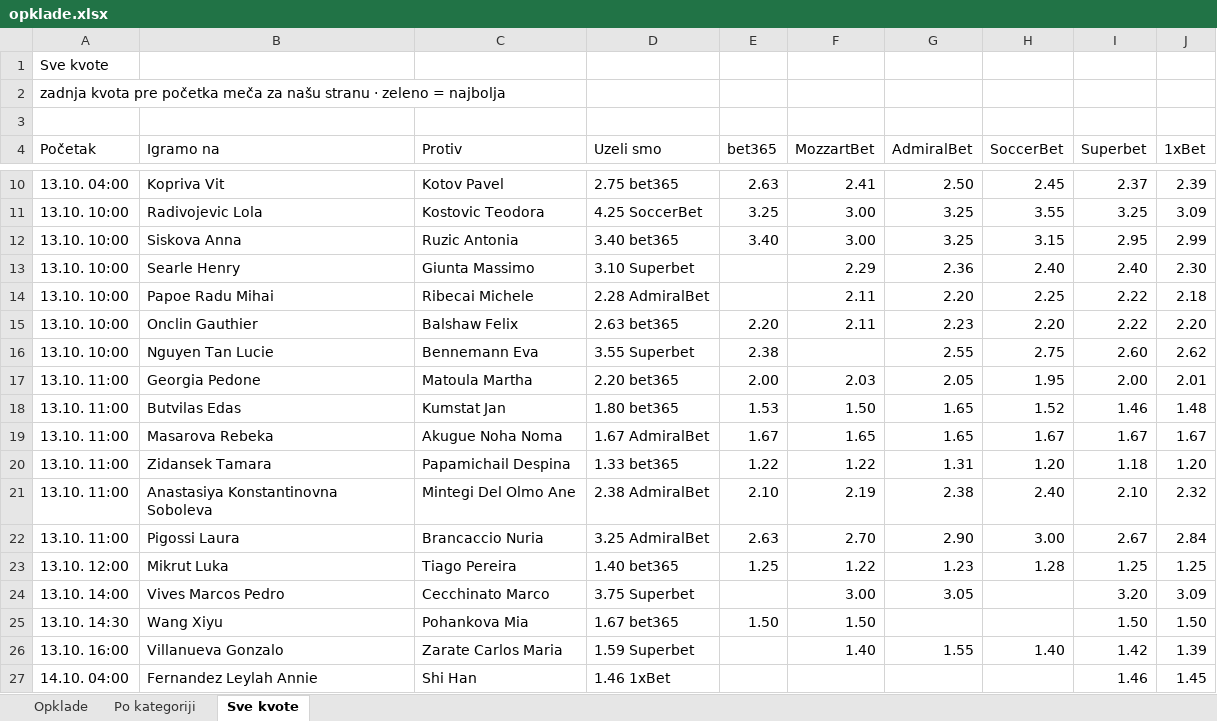
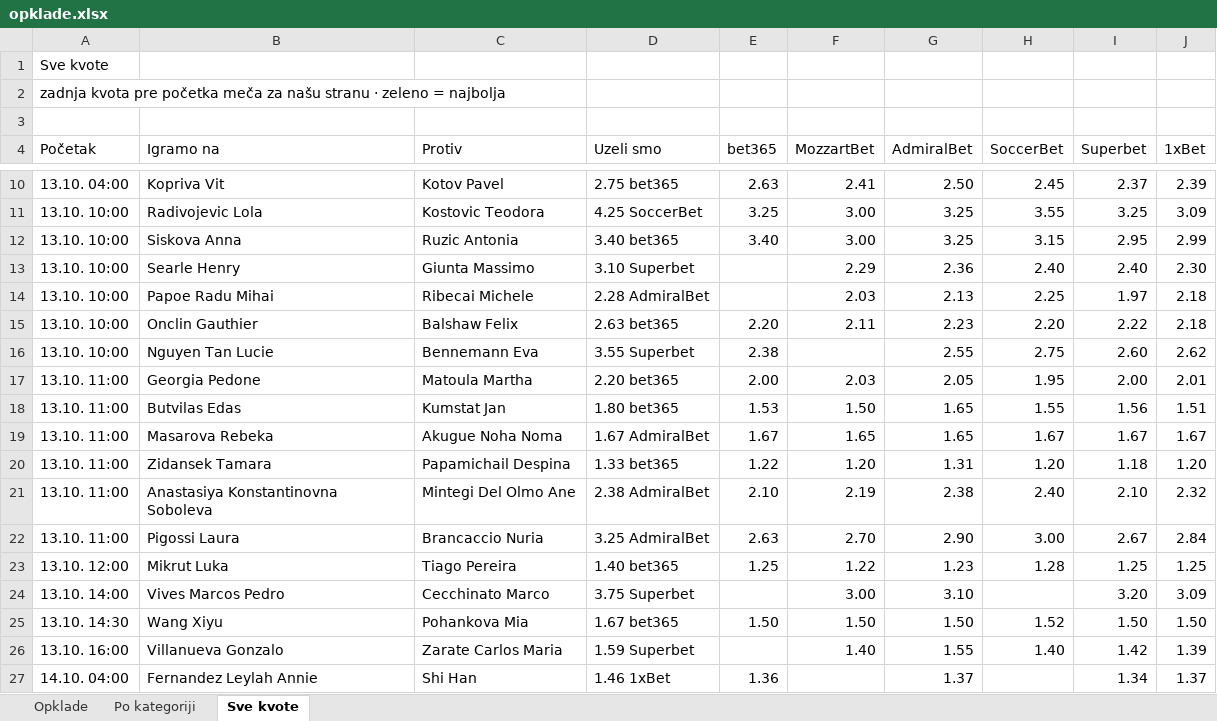
Before and after one commit to andreja69420/pantasocial, an Excel workbook: research/tennis-ml/paper/opklade.xlsx, sheet Sve kvote, drawn as a sheet; only a part is shown, gaps mark what is left out; values as stored, in another font and other column widths than the file's, no cell formats; the diff names each change by its address in the sheet, - before the commit and + after, or states it on an @@ line.

```diff
--- a/research/tennis-ml/paper/opklade.xlsx (sheet Sve kvote)
+++ b/research/tennis-ml/paper/opklade.xlsx (sheet Sve kvote)
-F14 (MozzartBet): 2.11
+F14 (MozzartBet): 2.03
-G14 (AdmiralBet): 2.20
+G14 (AdmiralBet): 2.13
-I14 (Superbet): 2.22
+I14 (Superbet): 1.97
-J15 (1xBet): 2.20
+J15 (1xBet): 2.18
-H18 (SoccerBet): 1.52
+H18 (SoccerBet): 1.55
-I18 (Superbet): 1.46
+I18 (Superbet): 1.56
-J18 (1xBet): 1.48
+J18 (1xBet): 1.51
-F20 (MozzartBet): 1.22
+F20 (MozzartBet): 1.20
-G24 (AdmiralBet): 3.05
+G24 (AdmiralBet): 3.10
-G25 (AdmiralBet): (empty)
+G25 (AdmiralBet): 1.50
-H25 (SoccerBet): (empty)
+H25 (SoccerBet): 1.52
-E27 (bet365): (empty)
+E27 (bet365): 1.36
-G27 (AdmiralBet): (empty)
+G27 (AdmiralBet): 1.37
-I27 (Superbet): 1.46
+I27 (Superbet): 1.34
-J27 (1xBet): 1.45
+J27 (1xBet): 1.37
```
Also changed, not shown: sheet Opklade, cell formats, 1 other file.
